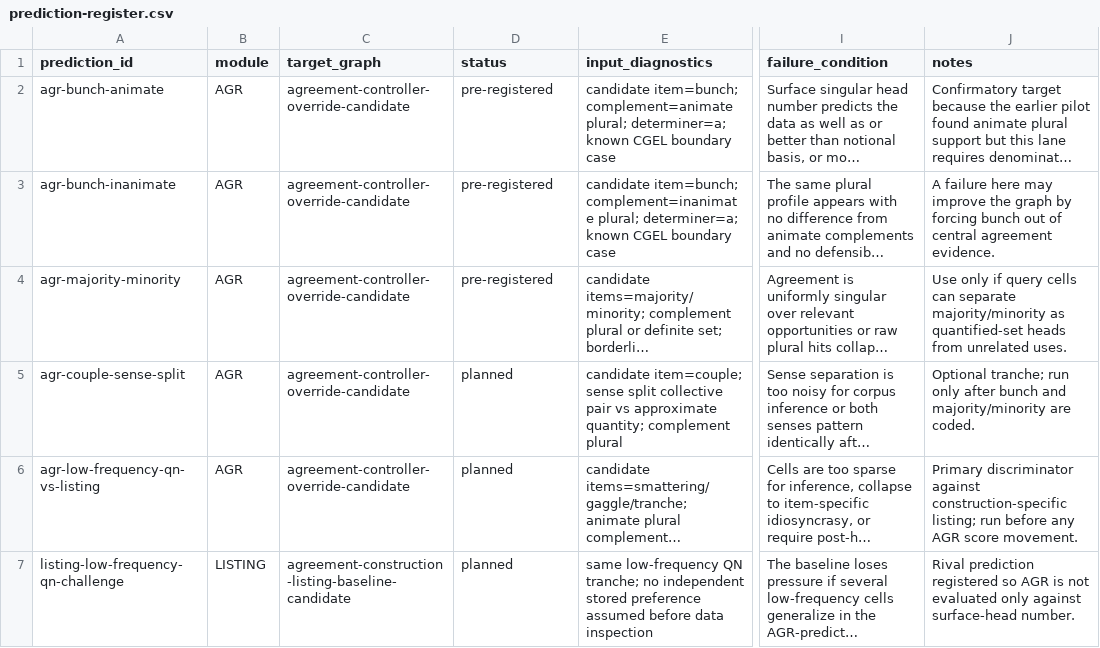
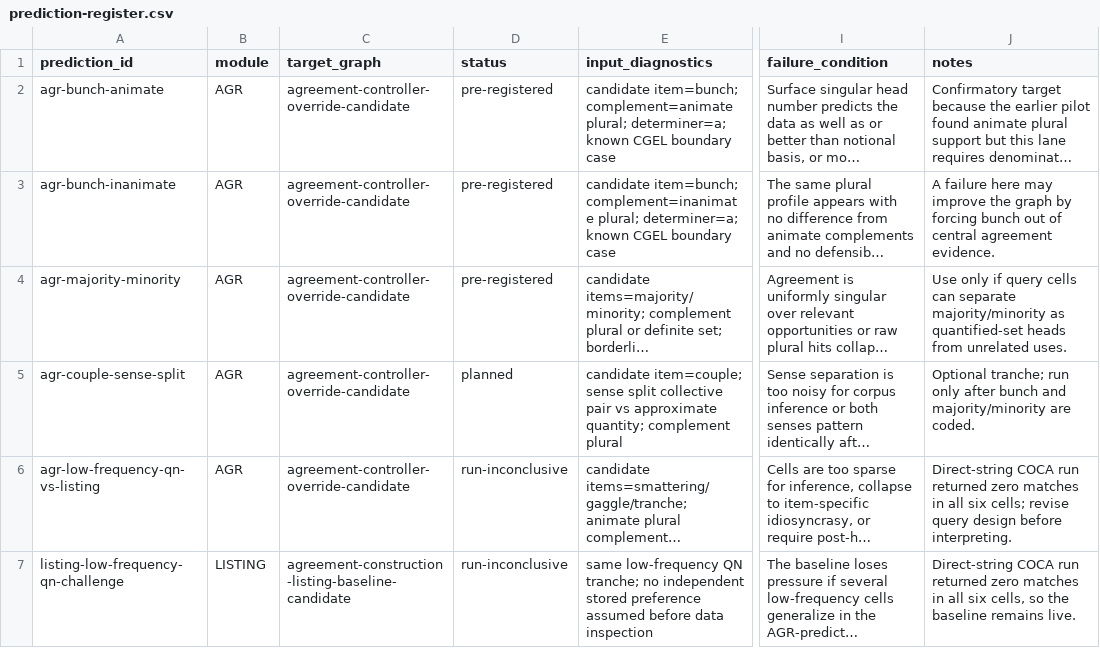
Before and after one commit to BrettRey/Grammaticality-de-idealized-v2, a CSV file: subprojects/evolutionary-dag-workbench/data/agr-coca-projection/prediction-register.csv, drawn as a sheet; only a part is shown, gaps mark what is left out; long unchanged cells end in …; the diff names each change by its address in the sheet, - before the commit and + after, or states it on an @@ line.

```diff
--- a/subprojects/evolutionary-dag-workbench/data/agr-coca-projection/prediction-register.csv
+++ b/subprojects/evolutionary-dag-workbench/data/agr-coca-projection/prediction-register.csv
-D6:D7 (status): planned
+D6:D7 (status): run-inconclusive
-J6 (notes): Primary discriminator against construction-specific listing; run before any AGR score movement.
+J6 (notes): Direct-string COCA run returned zero matches in all six cells; revise query design before interpreting.
-J7 (notes): Rival prediction registered so AGR is not evaluated only against surface-head number.
+J7 (notes): Direct-string COCA run returned zero matches in all six cells, so the baseline remains live.
```
Also changed, not shown: subprojects/evolutionary-dag-workbench/data/agr-coca-projection/query-plan.csv, subprojects/evolutionary-dag-workbench/data/agr-coca-projection/summary.csv, 12 other files.
